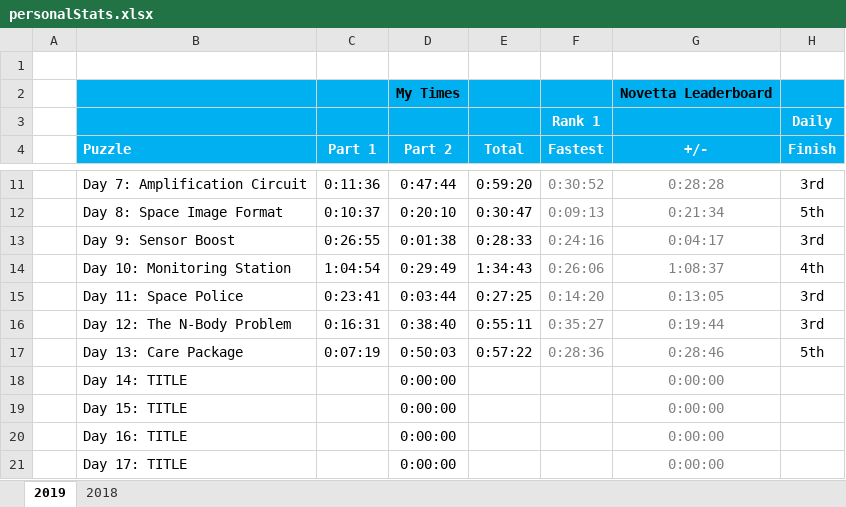
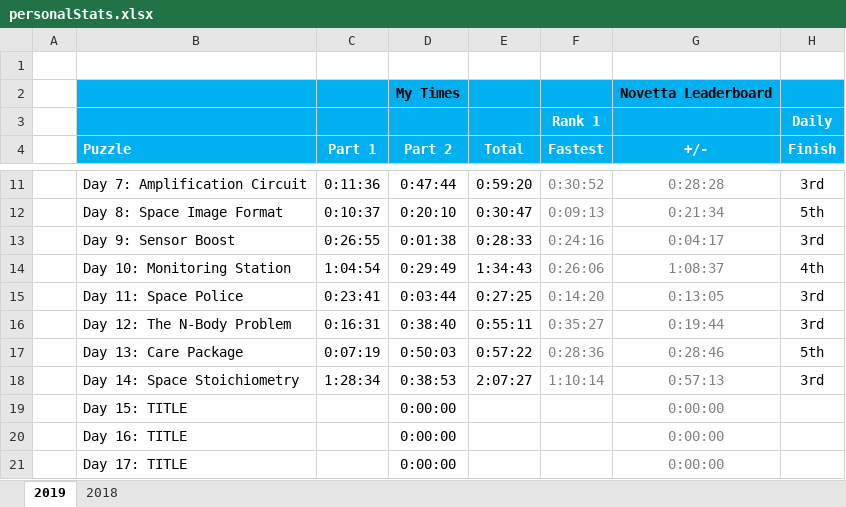
Before and after one commit to briuri/advent-of-code, an Excel workbook: data/viz/personalStats.xlsx, sheet 2019, drawn as a sheet; only a part is shown, gaps mark what is left out; values as stored, in another font and other column widths than the file's, no borders; removed rows and columns are numbered as before the commit, all else as after; the diff names each change by its address in the sheet, - before the commit and + after, or states it on an @@ line.

```diff
--- a/data/viz/personalStats.xlsx (sheet 2019)
+++ b/data/viz/personalStats.xlsx (sheet 2019)
-row 18:  | Day 14: TITLE |  | 0:00:00 |  |  | 0:00:00
+row 18:  | Day 14: Space Stoichiometry | 1:28:34 | 0:38:53 | 2:07:27 | 1:10:14 | 0:57:13 | 3rd
```
Also changed, not shown: 2 other files.
